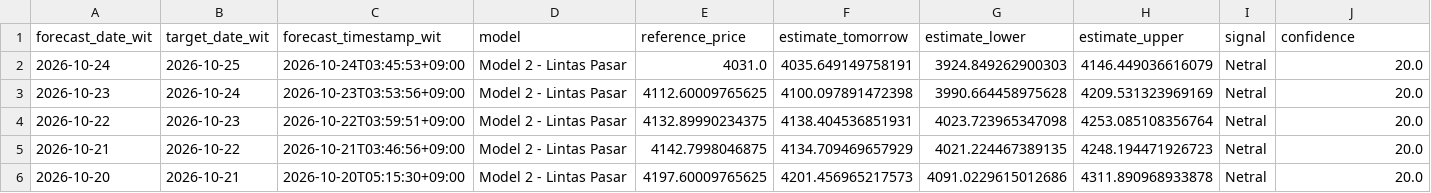
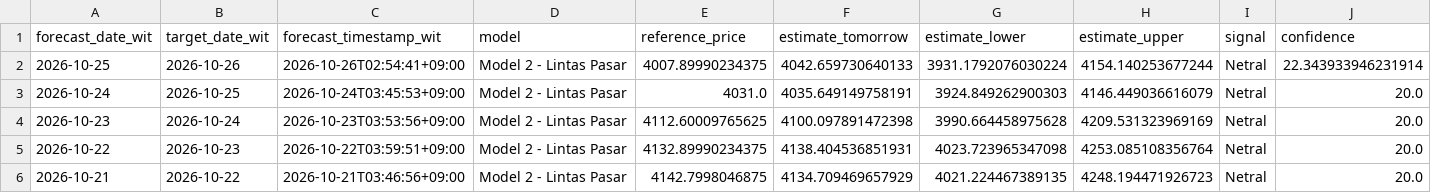
Before and after one commit to geraldinbatubara-cyber/Prediksi-XAU-USD, a CSV file: data/monitoring.csv, drawn as a sheet; only a part is shown; the shorter side is filled out with more unchanged rows; rows hold the shown columns only; the diff names each change by its address in the sheet, - before the commit and + after, or states it on an @@ line.

```diff
--- a/data/monitoring.csv
+++ b/data/monitoring.csv
+row 2: 2026-10-25 | 2026-10-26 | 2026-10-26T02:54:41+09:00 | Model 2 - Lintas Pasar | 4007.89990234375 | 4042.659730640133 | 3931.1792076030224 | 4154.140253677244 | Netral | 22.343933946231914
```
Also changed, not shown: data/monitoring_model1.csv.
